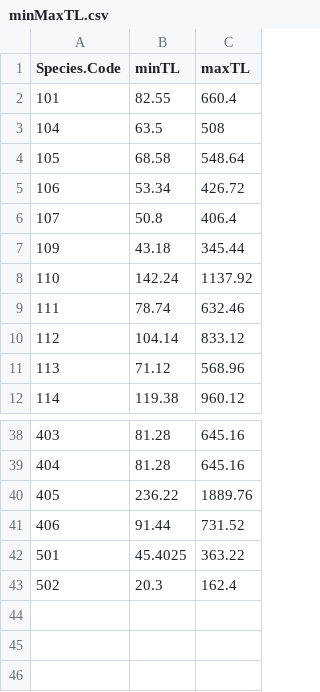
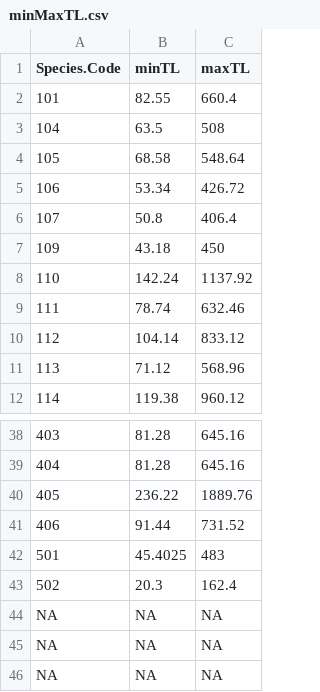
Before and after one commit to deshoup/Validation_App, a CSV file: minMaxTL.csv, drawn as a sheet; only a part is shown, gaps mark what is left out; the diff names each change by its address in the sheet, - before the commit and + after, or states it on an @@ line.

```diff
--- a/minMaxTL.csv
+++ b/minMaxTL.csv
-C7 (maxTL): 345.44
+C7 (maxTL): 450
-C42 (maxTL): 363.22
+C42 (maxTL): 483
+row 44: NA | NA | NA
+row 45: NA | NA | NA
+row 46: NA | NA | NA
```
Also changed, not shown: 11 other files.
